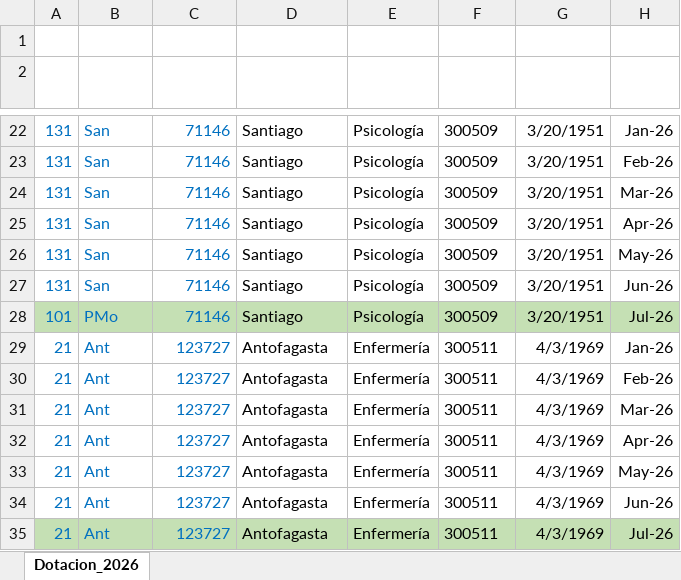
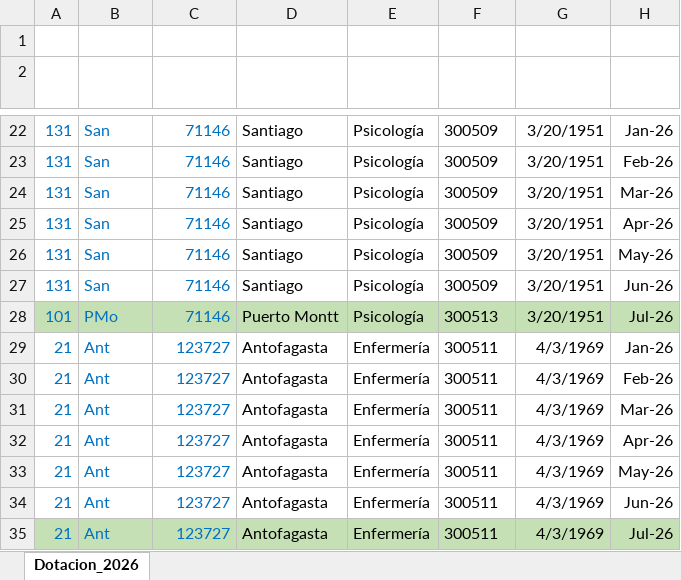
Before and after one commit to Martin-ignaxiiooo/botathon, an Excel workbook: data/buk/02_cambios.xlsx, sheet Dotacion_2026, drawn as a sheet; only a part is shown, gaps mark what is left out; values as stored, in another font and other column widths than the file's, no borders; table styles not drawn; the diff names each change by its address in the sheet, - before the commit and + after, or states it on an @@ line.

```diff
--- a/data/buk/02_cambios.xlsx (sheet Dotacion_2026)
+++ b/data/buk/02_cambios.xlsx (sheet Dotacion_2026)
-D28 (Área): Santiago
+D28 (Área): Puerto Montt
-F28 (Centro de Costo): 300509
+F28 (Centro de Costo): 300513
```
Also changed, not shown: 8 other files.
